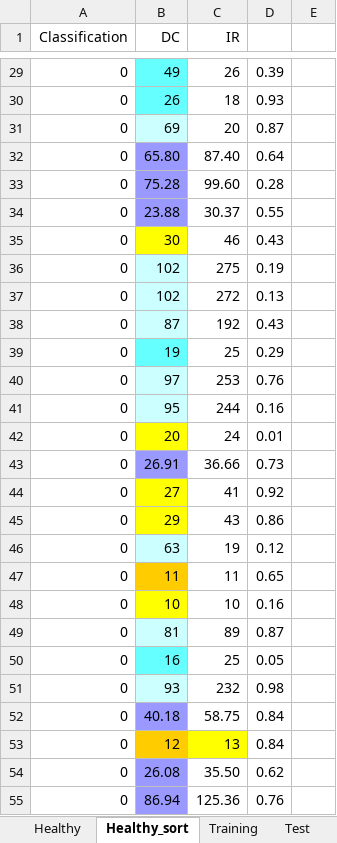
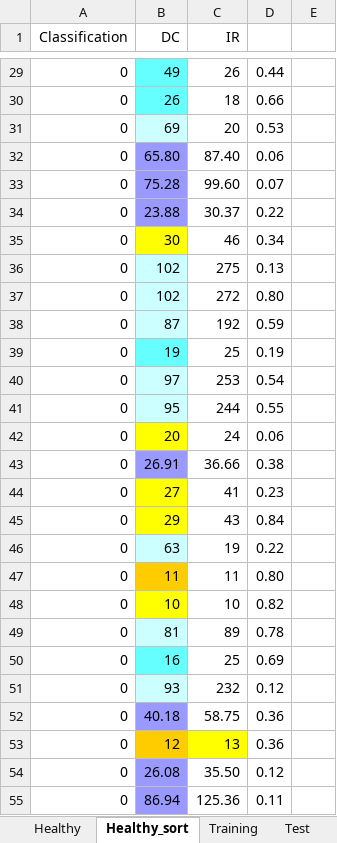
Before and after one commit to shafiq97/brian, an Excel workbook: random_forest/dataset.xlsx, sheet Healthy_sort, drawn as a sheet; only a part is shown, gaps mark what is left out; values as stored, in another font and other column widths than the file's, no borders; the diff covers the shown part only; the diff names each change by its address in the sheet, - before the commit and + after, or states it on an @@ line.

```diff
--- a/random_forest/dataset.xlsx (sheet Healthy_sort)
+++ b/random_forest/dataset.xlsx (sheet Healthy_sort)
-D29: 0.39
+D29: 0.44
-D30: 0.93
+D30: 0.66
-D31: 0.87
+D31: 0.53
-D32: 0.64
+D32: 0.06
-D33: 0.28
+D33: 0.07
-D34: 0.55
+D34: 0.22
-D35: 0.43
+D35: 0.34
-D36: 0.19
+D36: 0.13
-D37: 0.13
+D37: 0.80
-D38: 0.43
+D38: 0.59
-D39: 0.29
+D39: 0.19
-D40: 0.76
+D40: 0.54
-D41: 0.16
+D41: 0.55
-D42: 0.01
+D42: 0.06
-D43: 0.73
+D43: 0.38
-D44: 0.92
+D44: 0.23
-D45: 0.86
+D45: 0.84
-D46: 0.12
+D46: 0.22
-D47: 0.65
+D47: 0.80
-D48: 0.16
+D48: 0.82
-D49: 0.87
+D49: 0.78
-D50: 0.05
+D50: 0.69
-D51: 0.98
+D51: 0.12
-D52:D53: 0.84
+D52:D53: 0.36
-D54: 0.62
+D54: 0.12
-D55: 0.76
+D55: 0.11
```
Also changed, not shown: 237 edited cells elsewhere in this sheet, sheet Unhealthy_sort, sheet Test, sheet Training, 1 other file.
